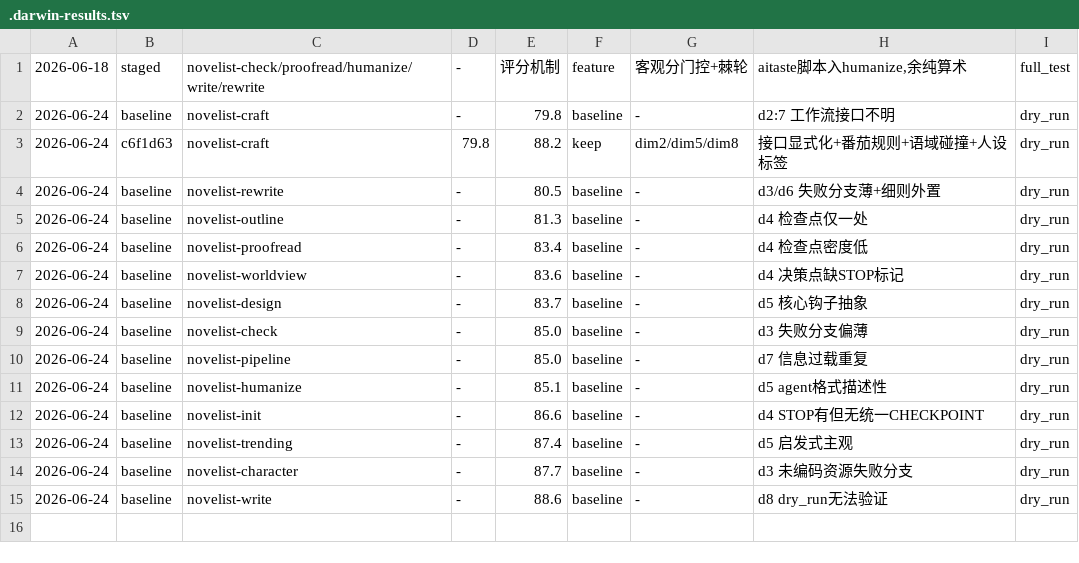
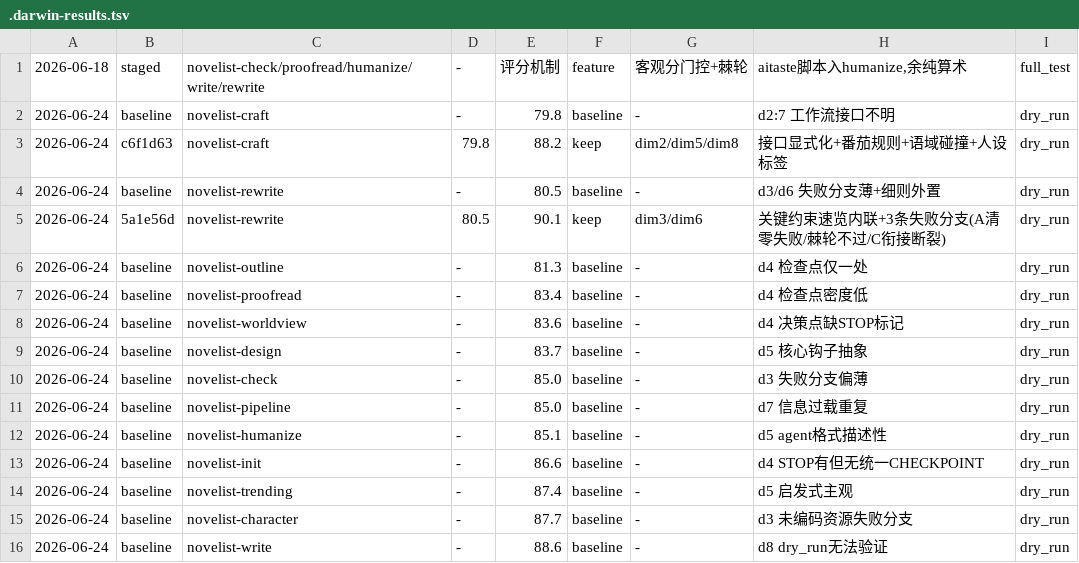
Before and after one commit to lazygophers/ccplugin, a TSV file: plugins/tools/novelist/skills/.darwin-results.tsv, drawn as a sheet.

Commit message:
darwin: novelist-rewrite 80.5→90.1 keep

```diff
--- a/plugins/tools/novelist/skills/.darwin-results.tsv
+++ b/plugins/tools/novelist/skills/.darwin-results.tsv
@@ -4,2 +4,3 @@
 2026-06-24	baseline	novelist-rewrite	-	80.5	baseline	-	d3/d6 失败分支薄+细则外置	dry_run
+2026-06-24	5a1e56d	novelist-rewrite	80.5	90.1	keep	dim3/dim6	关键约束速览内联+3条失败分支(A清零失败/棘轮不过/C衔接断裂)	dry_run
 2026-06-24	baseline	novelist-outline	-	81.3	baseline	-	d4 检查点仅一处	dry_run
```
